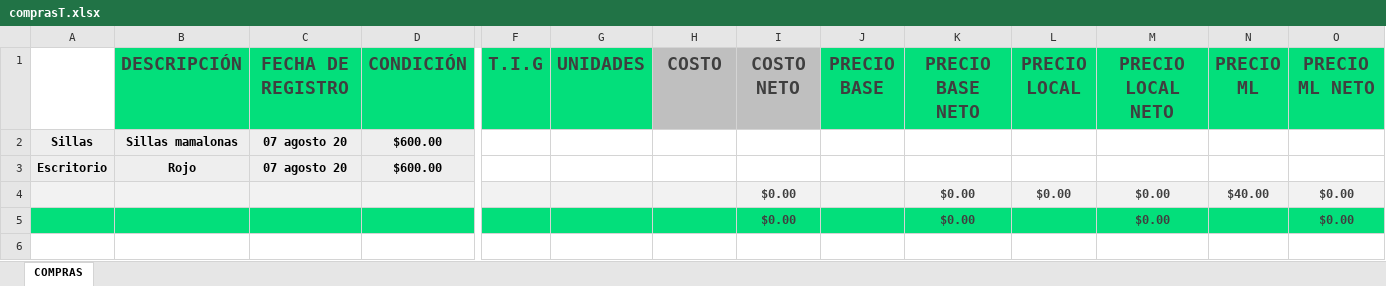
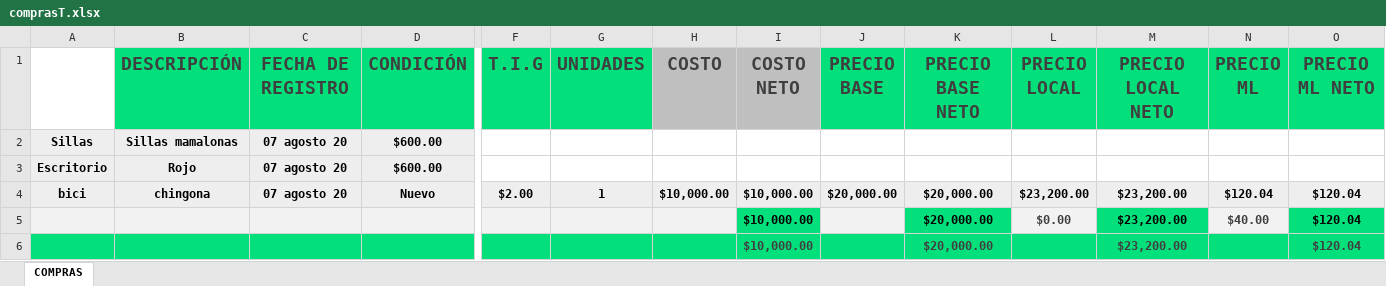
Before and after one commit to Alisbasa/EPIC-MOUNTAIN-SYSTEM, an Excel workbook: JavaApplication19/src/excel/comprasT.xlsx, sheet COMPRAS, drawn as a sheet; only a part is shown, gaps mark what is left out; values as stored, in another font and other column widths than the file's, no borders; charts and pictures not drawn; removed rows and columns are numbered as before the commit, all else as after; rows hold the shown columns only; the diff names each change by its address in the sheet, - before the commit and + after, or states it on an @@ line.

```diff
--- a/JavaApplication19/src/excel/comprasT.xlsx (sheet COMPRAS)
+++ b/JavaApplication19/src/excel/comprasT.xlsx (sheet COMPRAS)
-row 4:  |  |  |  |  |  |  | $0.00 |  | $0.00 | $0.00 | $0.00 | $40.00 | $0.00
-row 5:  |  |  |  |  |  |  | $0.00 |  | $0.00 |  | $0.00 |  | $0.00
+row 4: bici | chingona | 07 agosto 20 | Nuevo | $2.00 | 1 | $10,000.00 | $10,000.00 | $20,000.00 | $20,000.00 | $23,200.00 | $23,200.00 | $120.04 | $120.04
+row 5:  |  |  |  |  |  |  | $10,000.00 |  | $20,000.00 | $0.00 | $23,200.00 | $40.00 | $120.04
+row 6:  |  |  |  |  |  |  | $10,000.00 |  | $20,000.00 |  | $23,200.00 |  | $120.04
```
Also changed, not shown: 3 other files.
